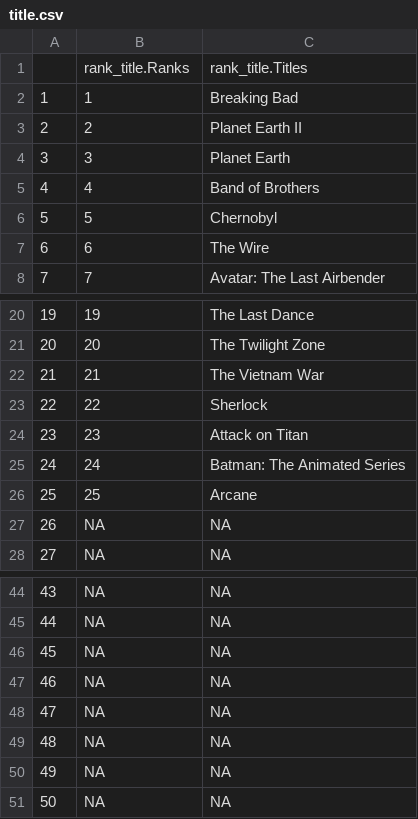
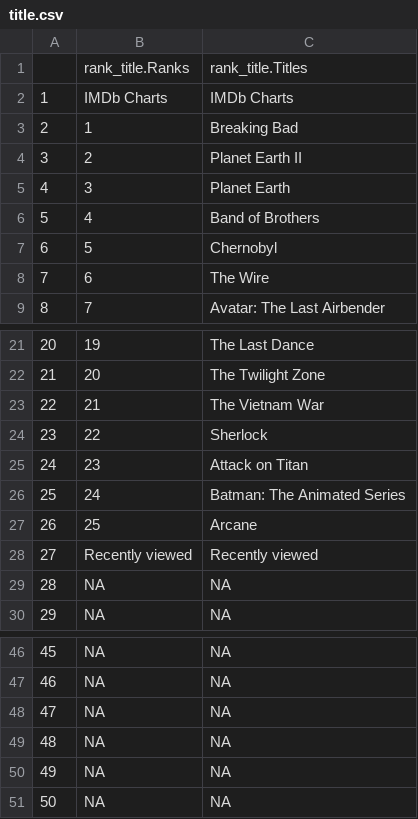
Before and after one commit to JamesBryan-Rabago/R-analytics, a CSV file: Worksheet#5/title.csv, drawn as a sheet; only a part is shown, gaps mark what is left out; removed rows and columns are numbered as before the commit, all else as after; the diff names each change by its address in the sheet, - before the commit and + after, or states it on an @@ line.

```diff
--- a/Worksheet#5/title.csv
+++ b/Worksheet#5/title.csv
+row 2: 1 | IMDb Charts | IMDb Charts
@@ column A renumbered between rows 3 and 51 @@
+row 28: 27 | Recently viewed | Recently viewed
-row 50: 49 | NA | NA
-row 51: 50 | NA | NA
```
Also changed, not shown: 5 other files.
